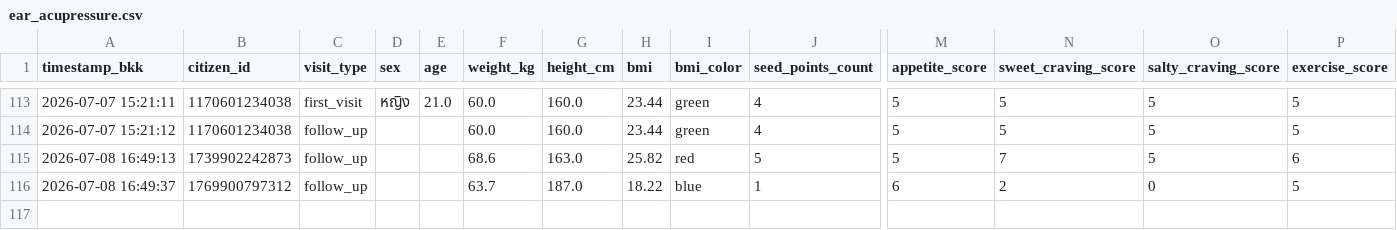
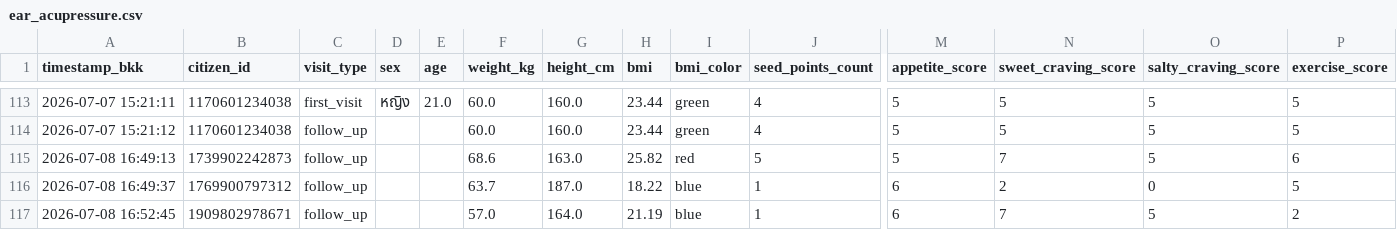
Before and after one commit to PythonianSt/Ear, a CSV file: ear_acupressure.csv, drawn as a sheet; only a part is shown, gaps mark what is left out; rows hold the shown columns only; the diff names each change by its address in the sheet, - before the commit and + after, or states it on an @@ line.

Commit message:
Update auricular acupressure CSV 2026-07-08 16:52:45

```diff
--- a/ear_acupressure.csv
+++ b/ear_acupressure.csv
+row 117: 2026-07-08 16:52:45 | 1909802978671 | follow_up |  |  | 57.0 | 164.0 | 21.19 | blue | 1 | 6 | 7 | 5 | 2
```
